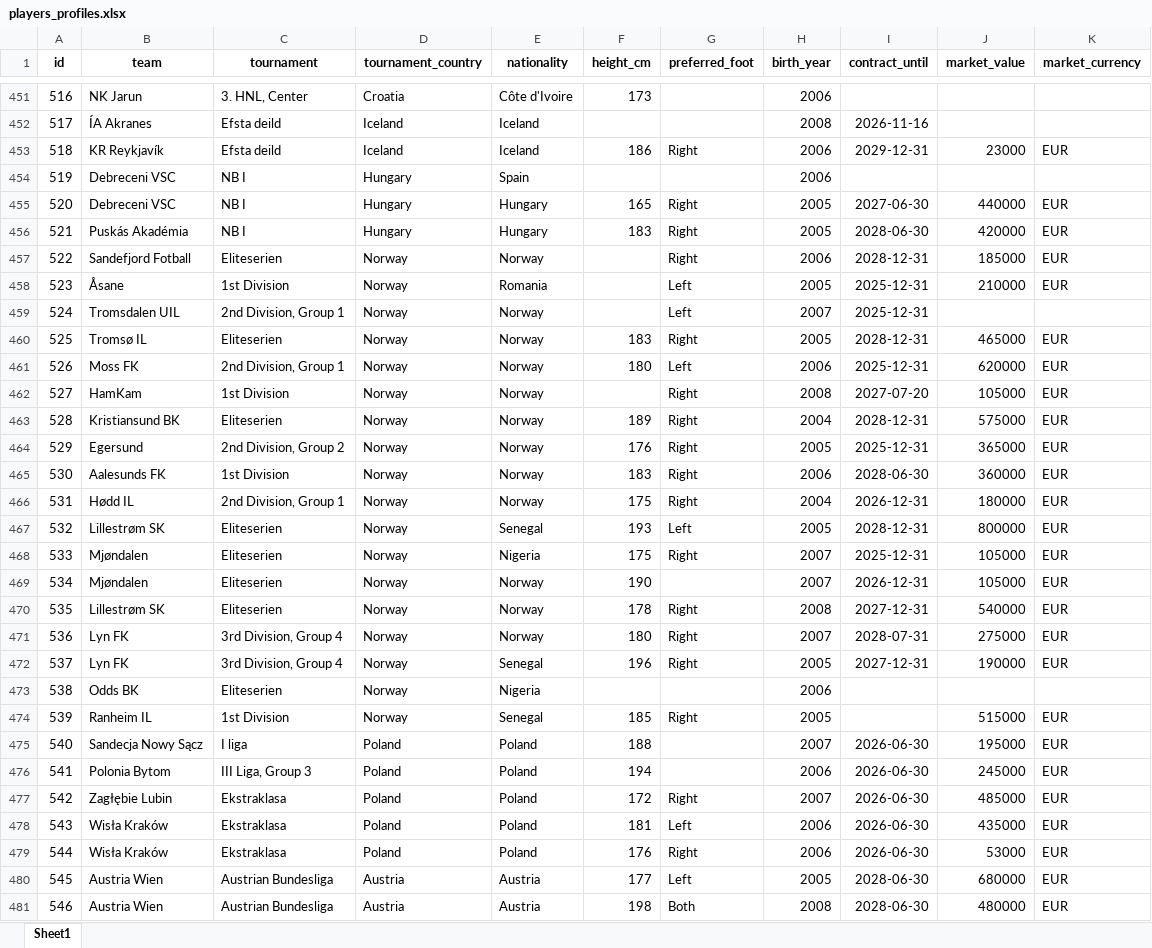
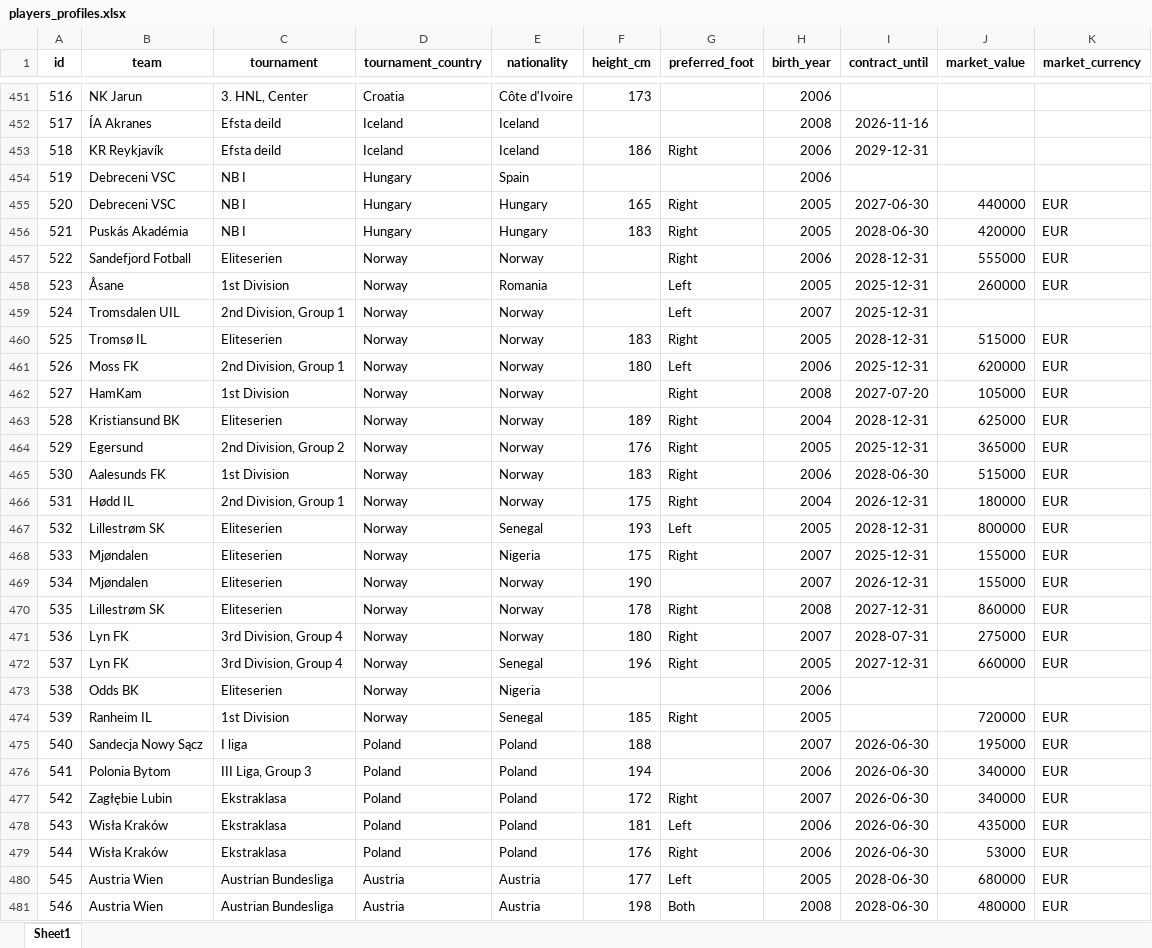
Before and after one commit to PetrMelicharik/fmscoutscz, an Excel workbook: players_profiles.xlsx, sheet Sheet1, drawn as a sheet; only a part is shown, gaps mark what is left out; values as stored, in another font and other column widths than the file's, no borders; the diff covers the shown part only; the diff names each change by its address in the sheet, - before the commit and + after, or states it on an @@ line.

```diff
--- a/players_profiles.xlsx (sheet Sheet1)
+++ b/players_profiles.xlsx (sheet Sheet1)
-J453 (market_value): 23000
+J453 (market_value): (empty)
-K453 (market_currency): EUR
+K453 (market_currency): (empty)
-J457 (market_value): 185000
+J457 (market_value): 555000
-J458 (market_value): 210000
+J458 (market_value): 260000
-J460 (market_value): 465000
+J460 (market_value): 515000
-J463 (market_value): 575000
+J463 (market_value): 625000
-J465 (market_value): 360000
+J465 (market_value): 515000
-J468:J469 (market_value): 105000
+J468:J469 (market_value): 155000
-J470 (market_value): 540000
+J470 (market_value): 860000
-J472 (market_value): 190000
+J472 (market_value): 660000
-J474 (market_value): 515000
+J474 (market_value): 720000
-J476 (market_value): 245000
+J476 (market_value): 340000
-J477 (market_value): 485000
+J477 (market_value): 340000
```
Also changed, not shown: 14 added rows, 1 removed row and 118 edited cells elsewhere in this sheet, players.xlsx, players_ratings.xlsx, 1 other file.
